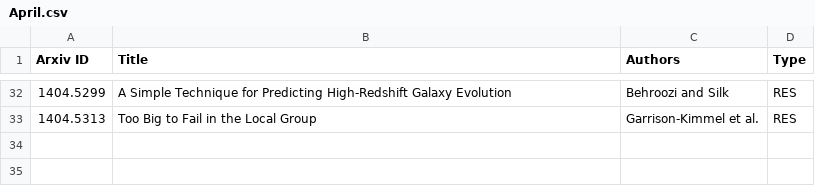
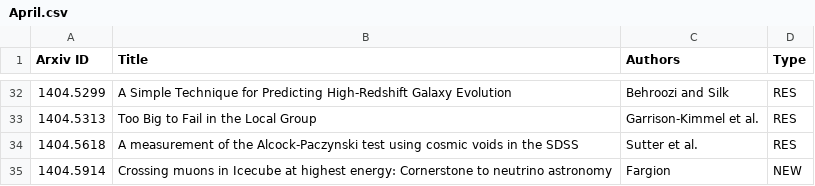
Before and after one commit to forero/arXiv, a CSV file: 2014/April.csv, drawn as a sheet; only a part is shown, gaps mark what is left out; the diff names each change by its address in the sheet, - before the commit and + after, or states it on an @@ line.

Commit message:
24

```diff
--- a/2014/April.csv
+++ b/2014/April.csv
+row 34: 1404.5618 | A measurement of the Alcock-Paczynski test using cosmic voids in the SDSS | Sutter et al. | RES
+row 35: 1404.5914 | Crossing muons in Icecube at highest energy: Cornerstone to neutrino astronomy | Fargion | NEW
```
